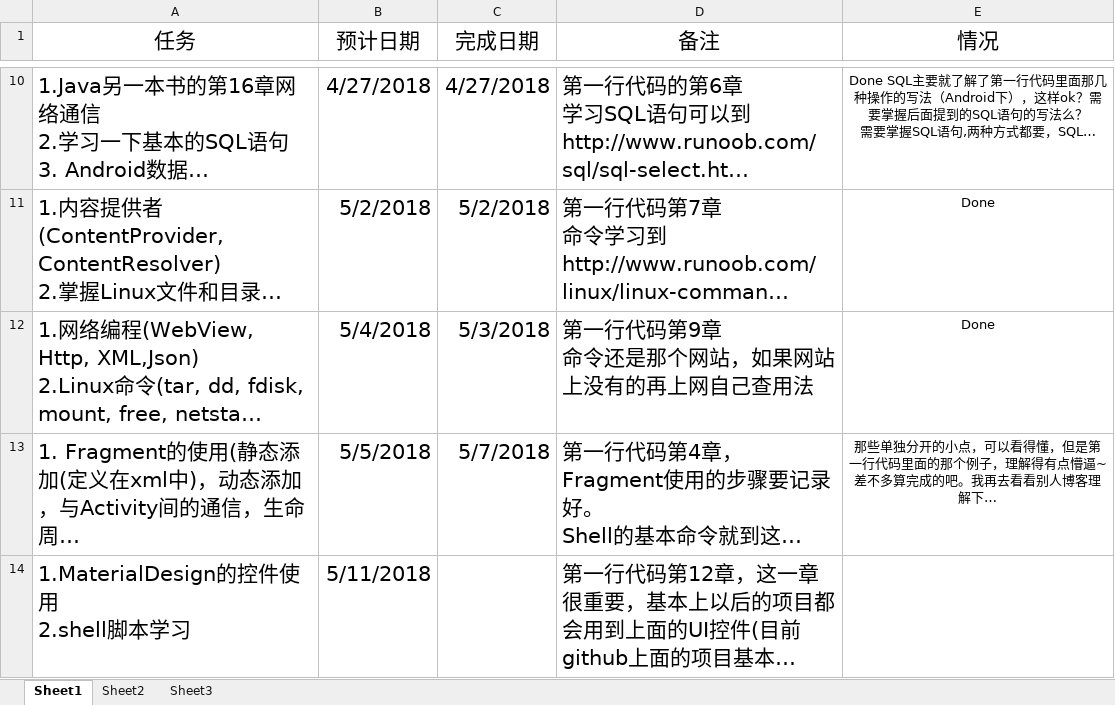
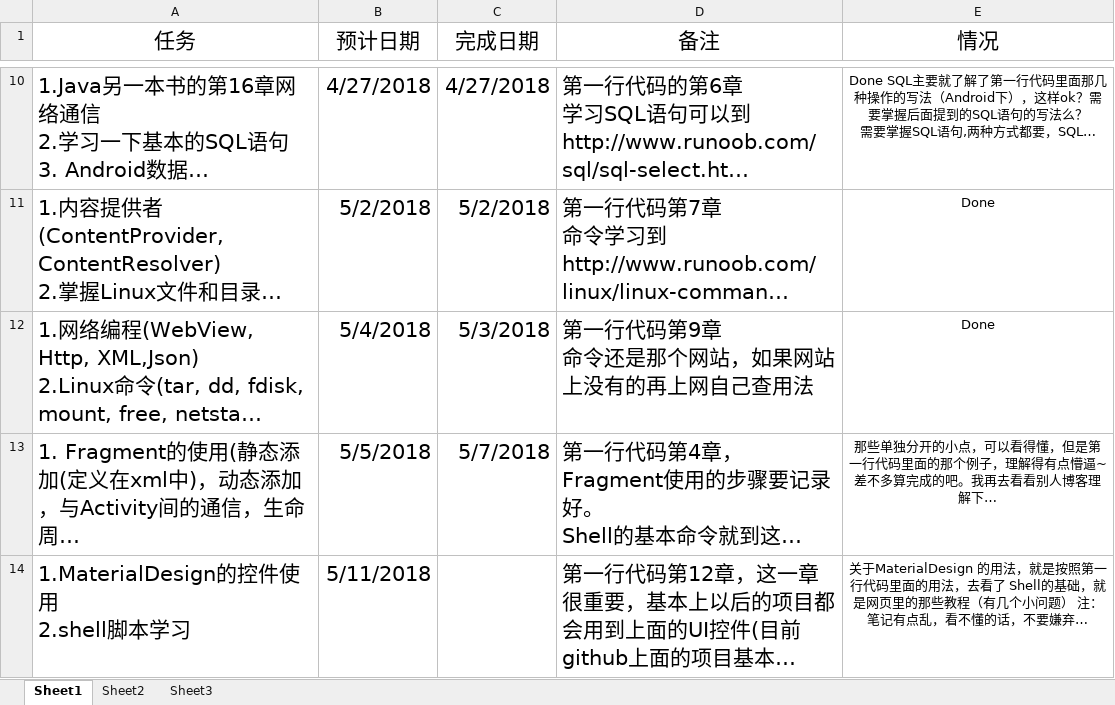
Before and after one commit to xinwenmei/Daily_Learning, an Excel workbook: schedule/schedule.xlsx, sheet Sheet1, drawn as a sheet; only a part is shown, gaps mark what is left out; long unchanged cells end in …; values as stored, in another font and other column widths than the file's, no borders; the diff names each change by its address in the sheet, - before the commit and + after, or states it on an @@ line.

Commit message:
Material Design

```diff
--- a/schedule/schedule.xlsx (sheet Sheet1)
+++ b/schedule/schedule.xlsx (sheet Sheet1)
-E14 (情况): (empty)
+E14 (情况): 关于MaterialDesign 的用法，就是按照第一行代码里面的用法，去看了 Shell的基础，就是网页里的那些教程（有几个小问题） 注：笔记有点乱，看不懂的话，不要嫌弃…
```
Also changed, not shown: 4 other files.
